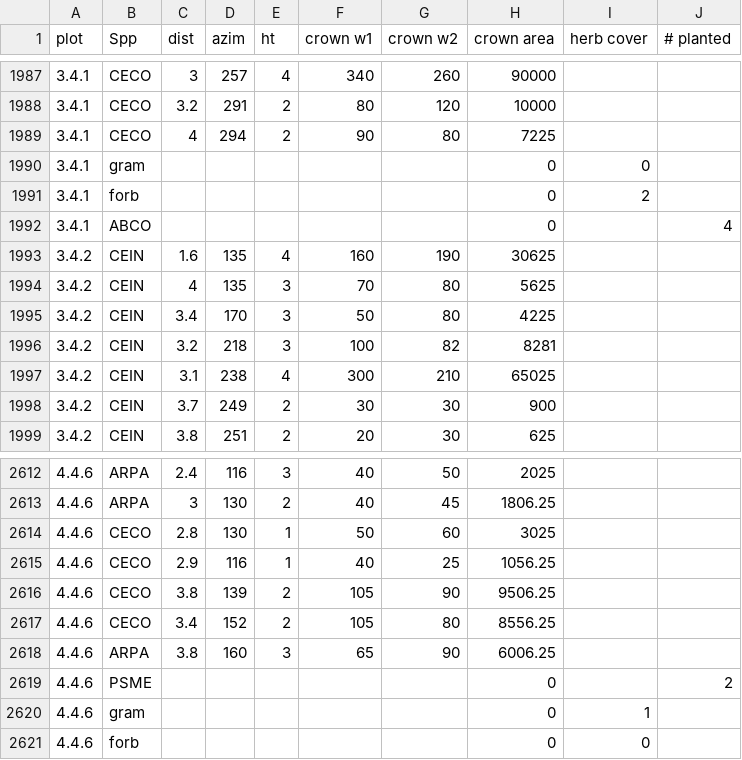
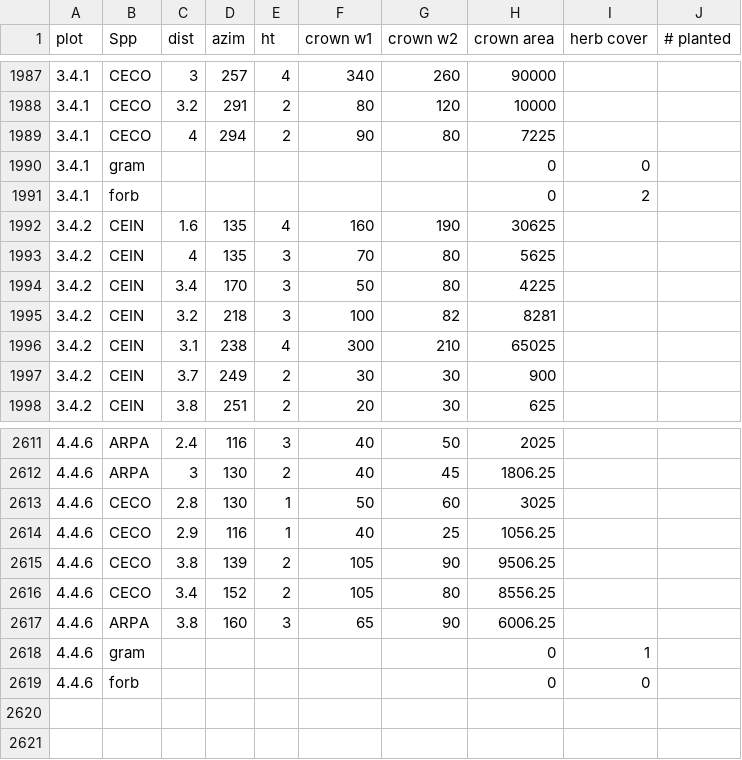
Before and after one commit to dnemens/black-oak, a CSV file: data sheets/center sub plot.csv, drawn as a sheet; only a part is shown, gaps mark what is left out.

```diff
--- a/data sheets/center sub plot.csv
+++ b/data sheets/center sub plot.csv
@@ -1991,3 +1991,2 @@ plot,Spp,dist,azim,ht,crown w1,crown w2,crown area,herb cover,# planted
 3.4.1,forb,,,,,,0,2,
-3.4.1,ABCO,,,,,,0,,4
 3.4.2,CEIN,1.6,135,4,160,190,30625,,
@@ -2618,3 +2617,2 @@ plot,Spp,dist,azim,ht,crown w1,crown w2,crown area,herb cover,# planted
 4.4.6,ARPA,3.8,160,3,65,90,6006.25,,
-4.4.6,PSME,,,,,,0,,2
 4.4.6,gram,,,,,,0,1,
```
Also changed, not shown: 6 other files.
